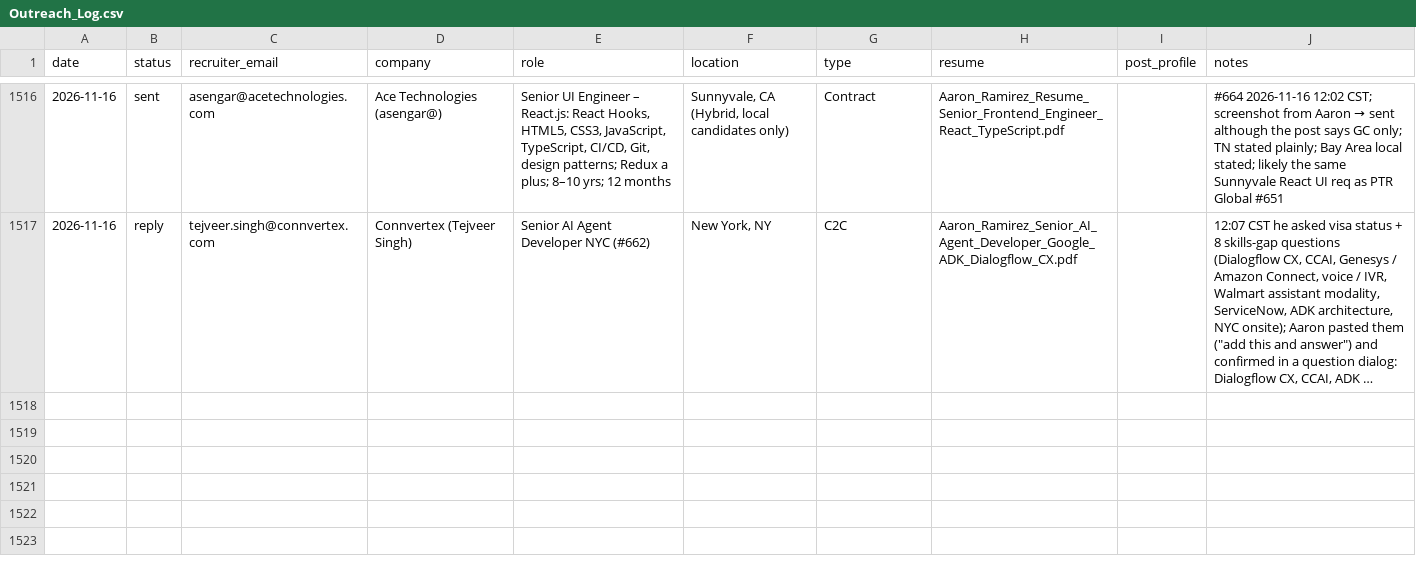
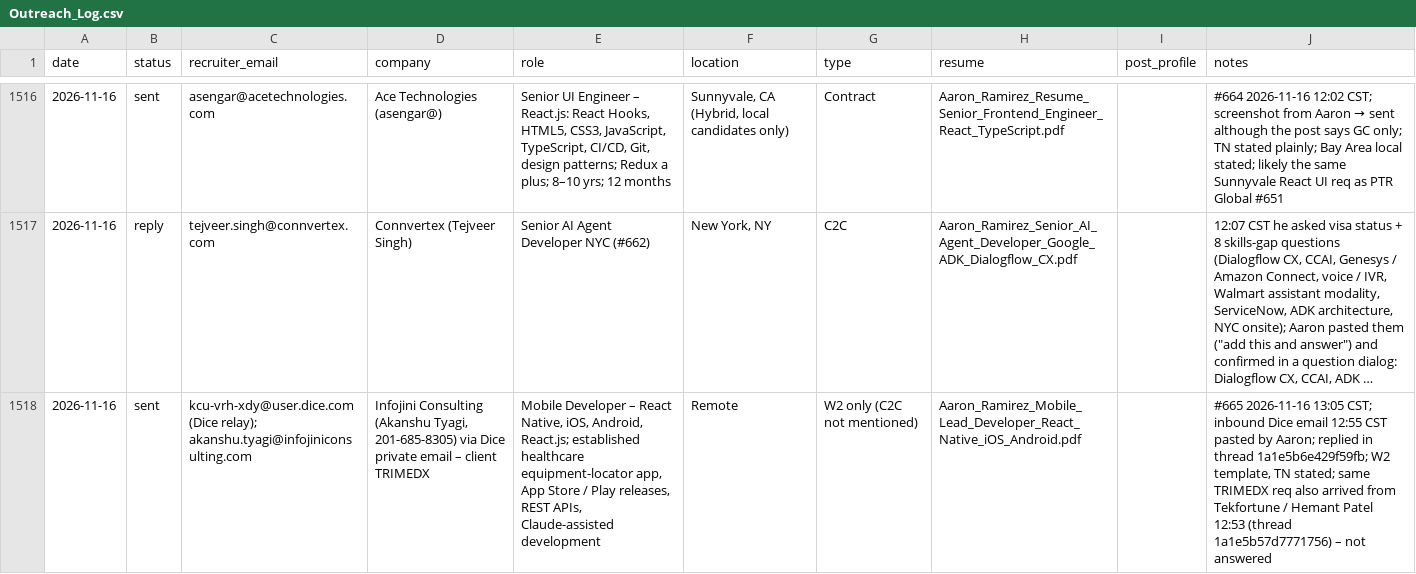
Before and after one commit to aaronrl25/outreach-pipeline-claude-day, a CSV file: data/2026-10-14/Outreach_Log.csv, drawn as a sheet; only a part is shown, gaps mark what is left out; long unchanged cells end in …; the diff names each change by its address in the sheet, - before the commit and + after, or states it on an @@ line.

```diff
--- a/data/2026-10-14/Outreach_Log.csv
+++ b/data/2026-10-14/Outreach_Log.csv
+row 1518: 2026-11-16 | sent | kcu-vrh-xdy@user.dice.com (Dice relay); akanshu.tyagi@infojiniconsulting.com | Infojini Consulting (Akanshu Tyagi, 201-685-8305) via Dice private email – client TRIMEDX | Mobile Developer – React Native, iOS, Android, React.js; established healthcare equipment-locator app, App Store / Play releases, REST APIs, Claude-assisted development | Remote | W2 only (C2C not mentioned) | Aaron_Ramirez_Mobile_Lead_Developer_React_Native_iOS_Android.pdf |  | #665 2026-11-16 13:05 CST; inbound Dice email 12:55 CST pasted by Aaron; replied in thread 1a1e5b6e429f59fb; W2 template, TN stated; same TRIMEDX req also arrived from Tekfortune / Hemant Patel 12:53 (thread 1a1e5b57d7771756) – not answered
```
Also changed, not shown: data/2026-10-14/Opportunity_Tracker_2026-10-14.csv, 4 other files.
